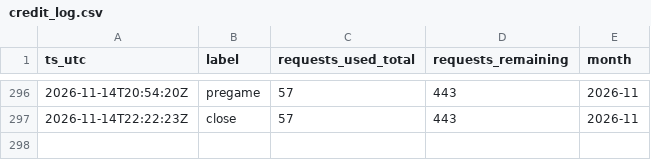
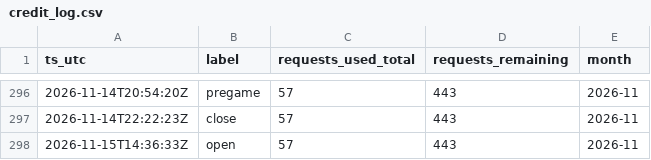
Before and after one commit to gitchrisqueen/panthera, a CSV file: data/odds/credit_log.csv, drawn as a sheet; only a part is shown, gaps mark what is left out; the diff names each change by its address in the sheet, - before the commit and + after, or states it on an @@ line.

```diff
--- a/data/odds/credit_log.csv
+++ b/data/odds/credit_log.csv
+row 298: 2026-11-15T14:36:33Z | open | 57 | 443 | 2026-11
```
Also changed, not shown: data/splits/credit_log.csv, 4 other files.
